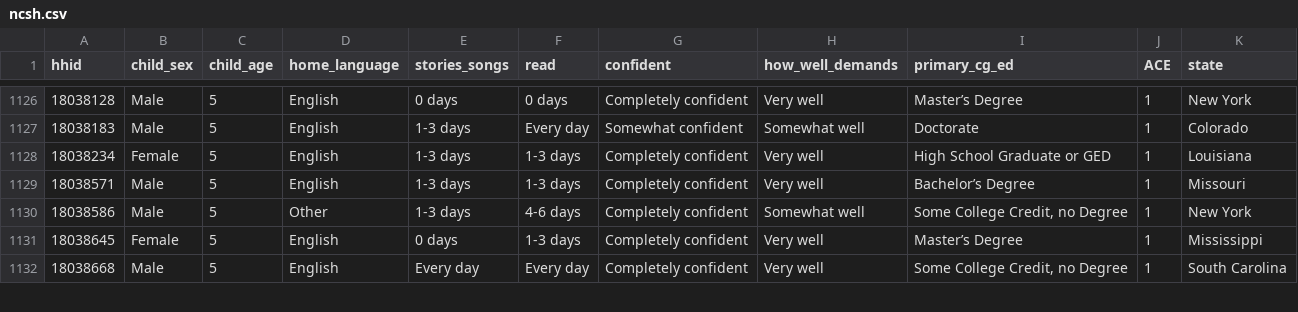
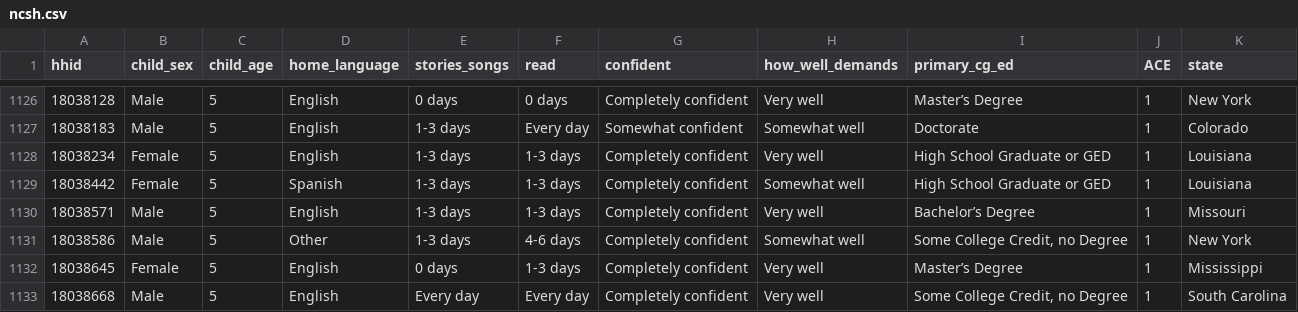
Before and after one commit to aashayadav/spring20_finalproject, a CSV file: ncsh.csv, drawn as a sheet; only a part is shown, gaps mark what is left out; the diff names each change by its address in the sheet, - before the commit and + after, or states it on an @@ line.

Commit message:
Updated data cleaning

```diff
--- a/ncsh.csv
+++ b/ncsh.csv
+row 1129: 18038442 | Female | 5 | Spanish | 1-3 days | 1-3 days | Completely confident | Somewhat well | High School Graduate or GED | 1 | Louisiana
```
Also changed, not shown: 1 other file.
